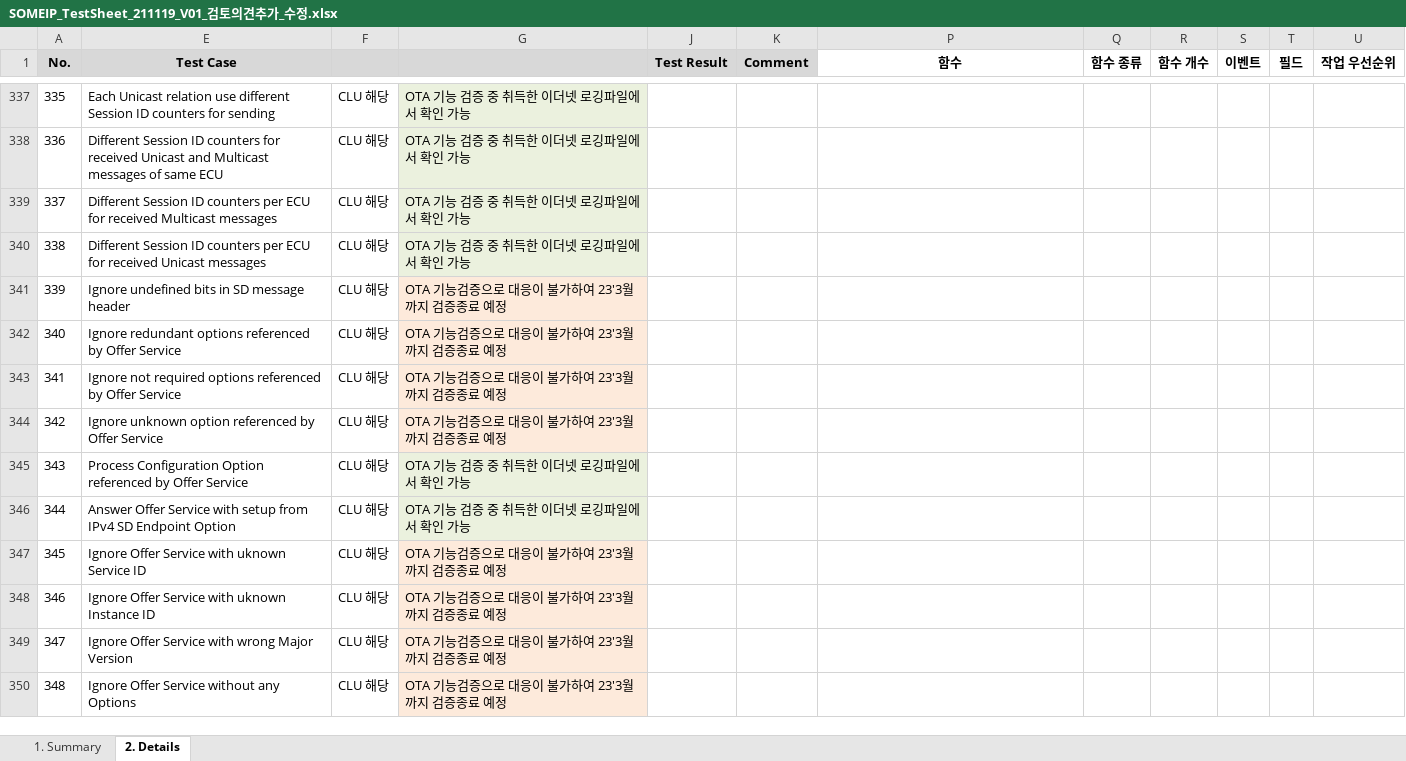
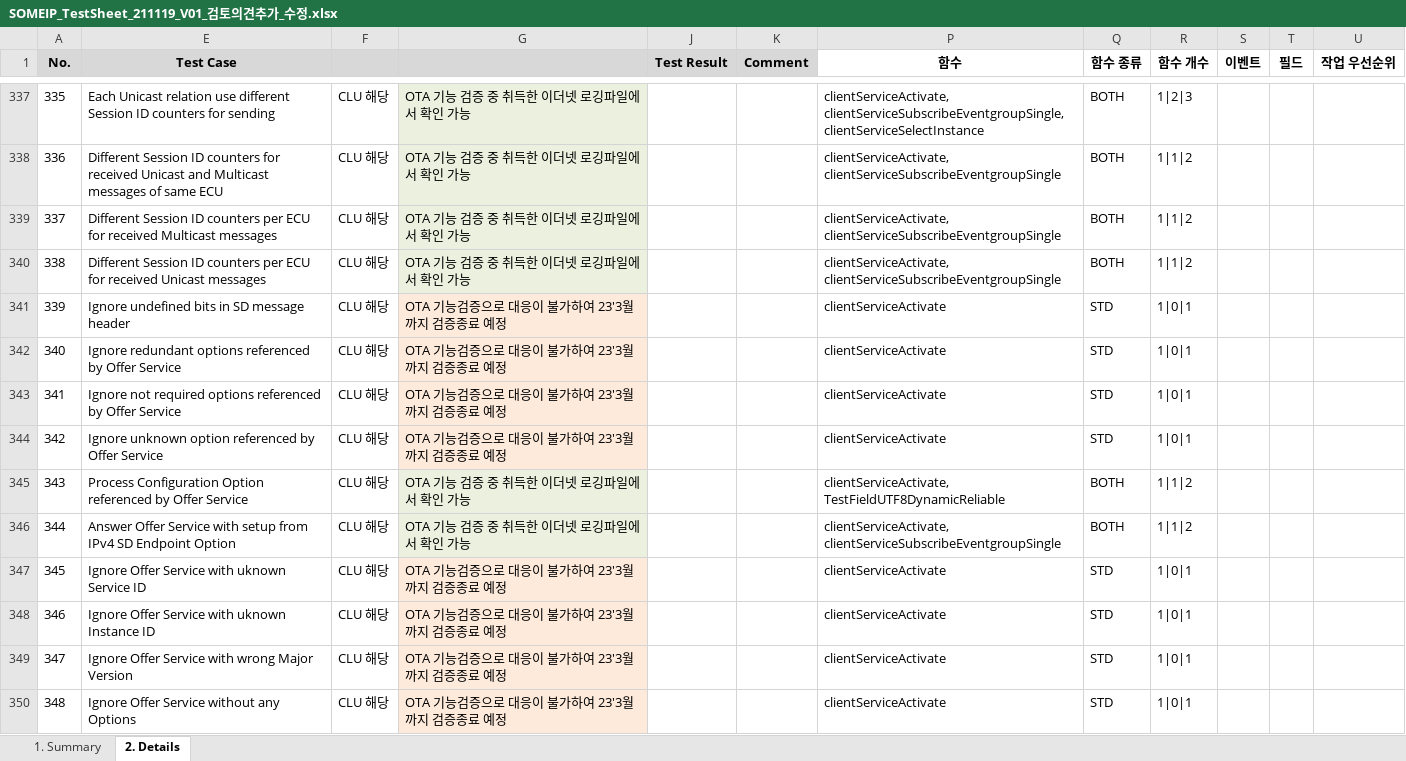
Before and after one commit to YoungjunByun/Internship-at-DRIMAES, an Excel workbook: 7th week/SOMEIP_TestSheet_211119_V01_검토의견추가_수정.xlsx, sheet 2. Details, drawn as a sheet; only a part is shown, gaps mark what is left out; values as stored, in another font and other column widths than the file's, no borders; conditional formats not drawn; the diff covers the shown part only; the diff names each change by its address in the sheet, - before the commit and + after, or states it on an @@ line.

```diff
--- a/7th week/SOMEIP_TestSheet_211119_V01_검토의견추가_수정.xlsx (sheet 2. Details)
+++ b/7th week/SOMEIP_TestSheet_211119_V01_검토의견추가_수정.xlsx (sheet 2. Details)
-P337 (함수): (empty)
+P337 (함수): clientServiceActivate, clientServiceSubscribeEventgroupSingle, clientServiceSelectInstance
-Q337:Q340 (함수 종류): (empty)
+Q337:Q340 (함수 종류): BOTH
-R337 (함수 개수): (empty)
+R337 (함수 개수): 1|2|3
-P338:P340 (함수): (empty)
+P338:P340 (함수): clientServiceActivate, clientServiceSubscribeEventgroupSingle
-R338:R340 (함수 개수): (empty)
+R338:R340 (함수 개수): 1|1|2
-P341:P344 (함수): (empty)
+P341:P344 (함수): clientServiceActivate
-Q341:Q344 (함수 종류): (empty)
+Q341:Q344 (함수 종류): STD
-R341:R344 (함수 개수): (empty)
+R341:R344 (함수 개수): 1|0|1
-P345 (함수): (empty)
+P345 (함수): clientServiceActivate, TestFieldUTF8DynamicReliable
-Q345:Q346 (함수 종류): (empty)
+Q345:Q346 (함수 종류): BOTH
-R345:R346 (함수 개수): (empty)
+R345:R346 (함수 개수): 1|1|2
-P346 (함수): (empty)
+P346 (함수): clientServiceActivate, clientServiceSubscribeEventgroupSingle
-P347:P350 (함수): (empty)
+P347:P350 (함수): clientServiceActivate
-Q347:Q350 (함수 종류): (empty)
+Q347:Q350 (함수 종류): STD
-R347:R350 (함수 개수): (empty)
+R347:R350 (함수 개수): 1|0|1
```
Also changed, not shown: 267 edited cells elsewhere in this sheet.
